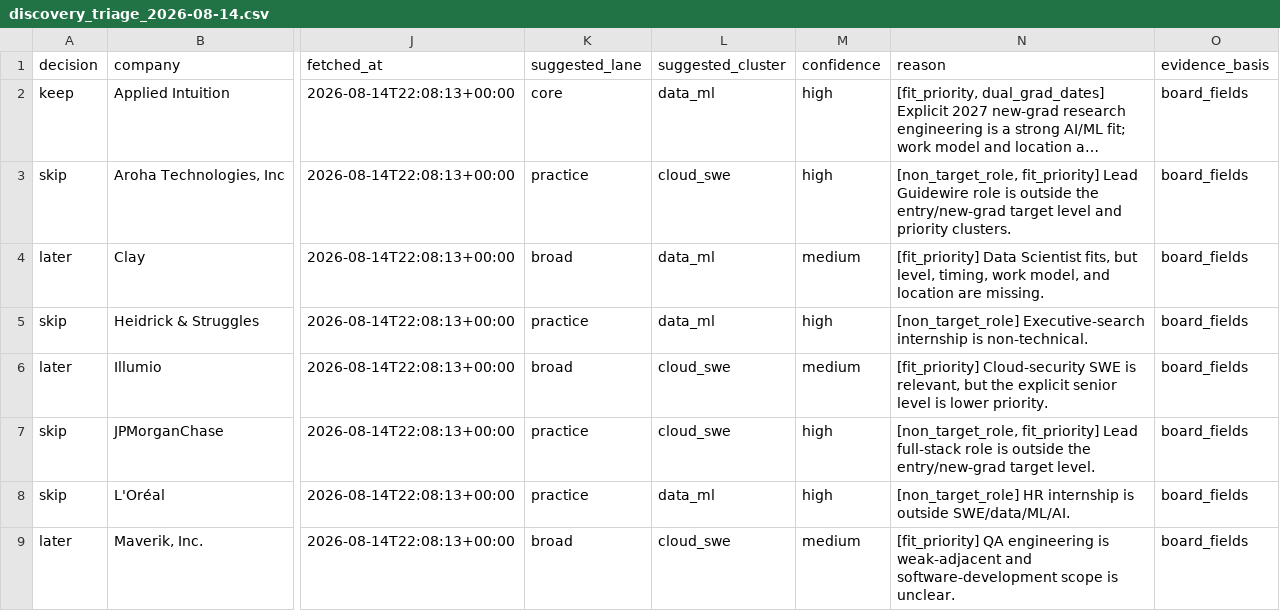
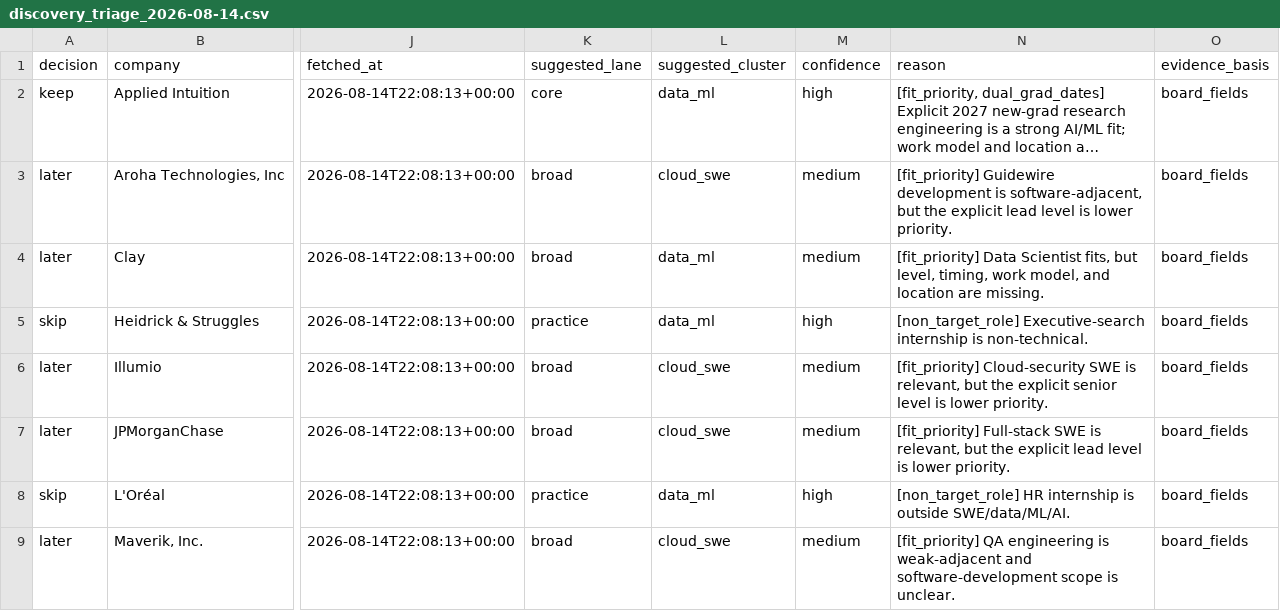
Before and after one commit to JunyiZhou-Conny/job-search-2026-2027-starter, a CSV file: generated/discovery_triage_2026-08-14.csv, drawn as a sheet; only a part is shown, gaps mark what is left out; long unchanged cells end in …; the diff names each change by its address in the sheet, - before the commit and + after, or states it on an @@ line.

```diff
--- a/generated/discovery_triage_2026-08-14.csv
+++ b/generated/discovery_triage_2026-08-14.csv
-A3 (decision): skip
+A3 (decision): later
-K3 (suggested_lane): practice
+K3 (suggested_lane): broad
-M3 (confidence): high
+M3 (confidence): medium
-N3 (reason): [non_target_role, fit_priority] Lead Guidewire role is outside the entry/new-grad target level and priority clusters.
+N3 (reason): [fit_priority] Guidewire development is software-adjacent, but the explicit lead level is lower priority.
-A7 (decision): skip
+A7 (decision): later
-K7 (suggested_lane): practice
+K7 (suggested_lane): broad
-M7 (confidence): high
+M7 (confidence): medium
-N7 (reason): [non_target_role, fit_priority] Lead full-stack role is outside the entry/new-grad target level.
+N7 (reason): [fit_priority] Full-stack SWE is relevant, but the explicit lead level is lower priority.
```
Also changed, not shown: 1 other file.
